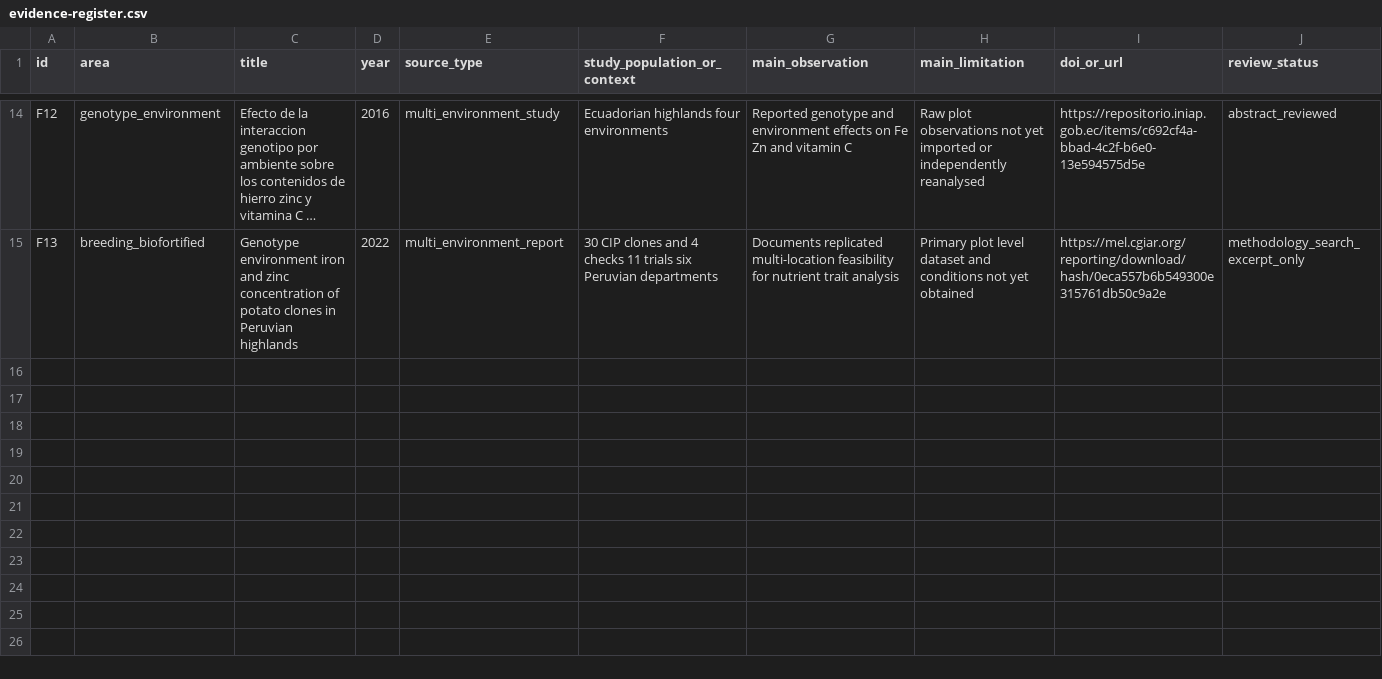
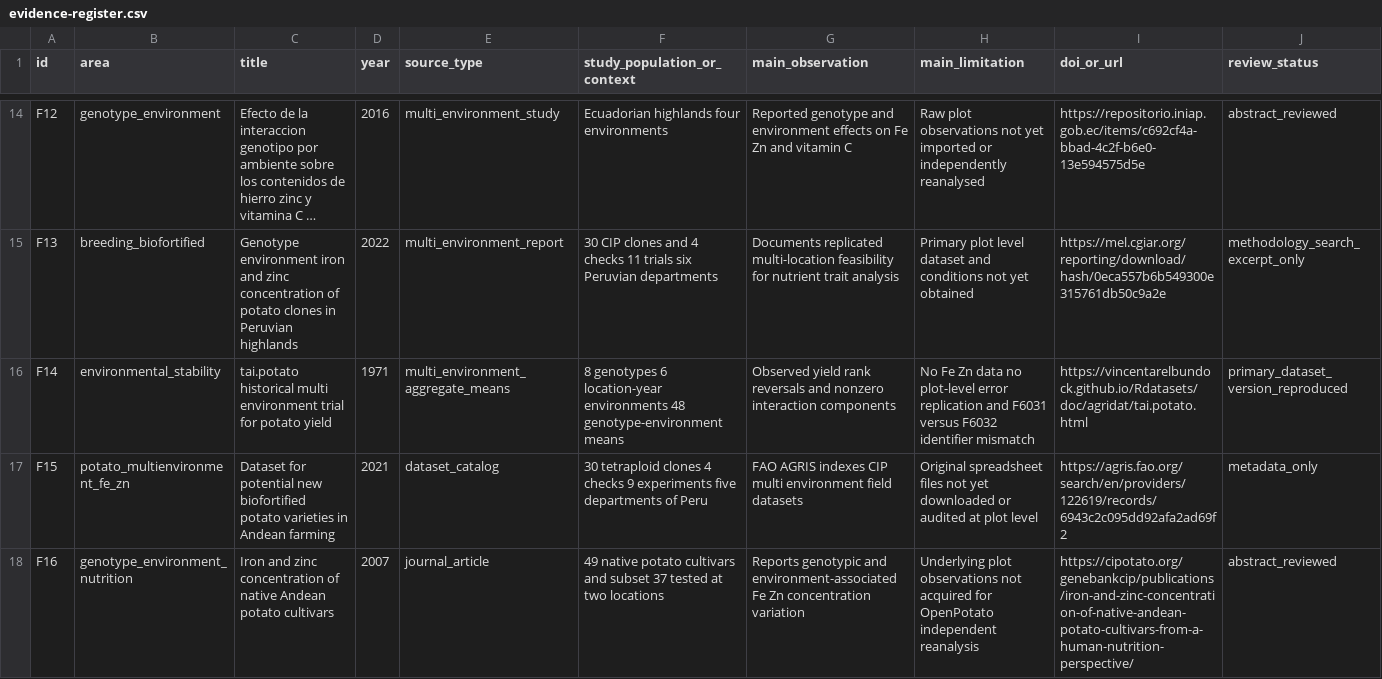
Before and after one commit to barbasmarcosi/OpenPotato, a CSV file: research/evidence-register.csv, drawn as a sheet; only a part is shown, gaps mark what is left out; long unchanged cells end in …; the diff names each change by its address in the sheet, - before the commit and + after, or states it on an @@ line.

Commit message:
docs(M1-05): update scientific progress, 71 tests and new multienvironment source register

```diff
--- a/research/evidence-register.csv
+++ b/research/evidence-register.csv
+row 16: F14 | environmental_stability | tai.potato historical multi environment trial for potato yield | 1971 | multi_environment_aggregate_means | 8 genotypes 6 location-year environments 48 genotype-environment means | Observed yield rank reversals and nonzero interaction components | No Fe Zn data no plot-level error replication and F6031 versus F6032 identifier mismatch | https://vincentarelbundock.github.io/Rdatasets/doc/agridat/tai.potato.html | primary_dataset_version_reproduced
+row 17: F15 | potato_multienvironment_fe_zn | Dataset for potential new biofortified potato varieties in Andean farming | 2021 | dataset_catalog | 30 tetraploid clones 4 checks 9 experiments five departments of Peru | FAO AGRIS indexes CIP multi environment field datasets | Original spreadsheet files not yet downloaded or audited at plot level | https://agris.fao.org/search/en/providers/122619/records/6943c2c095dd92afa2ad69f2 | metadata_only
+row 18: F16 | genotype_environment_nutrition | Iron and zinc concentration of native Andean potato cultivars | 2007 | journal_article | 49 native potato cultivars and subset 37 tested at two locations | Reports genotypic and environment-associated Fe Zn concentration variation | Underlying plot observations not acquired for OpenPotato independent reanalysis | https://cipotato.org/genebankcip/publications/iron-and-zinc-concentration-of-native-andean-potato-cultivars-from-a-human-nutrition-perspective/ | abstract_reviewed
```
Also changed, not shown: 1 other file.
